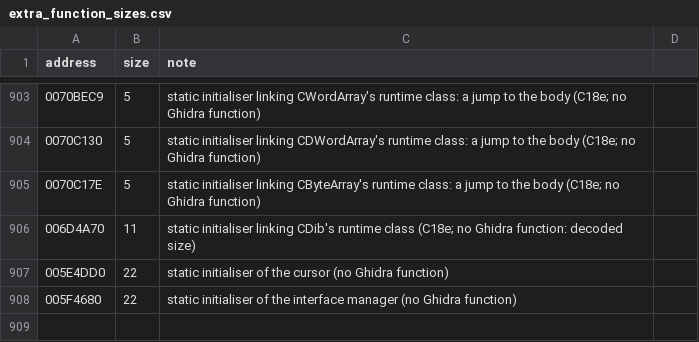
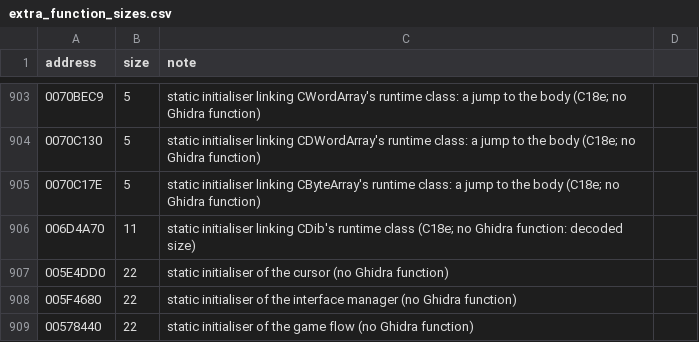
Before and after one commit to DoctorGester/ei-rebuild, a CSV file: config/extra_function_sizes.csv, drawn as a sheet; only a part is shown, gaps mark what is left out.

```diff
--- a/config/extra_function_sizes.csv
+++ b/config/extra_function_sizes.csv
@@ -908 +908,2 @@ address,size,note
 005F4680,22,static initialiser of the interface manager (no Ghidra function)
+00578440,22,static initialiser of the game flow (no Ghidra function)
```
Also changed, not shown: config/named_data.csv, 8 other files.
